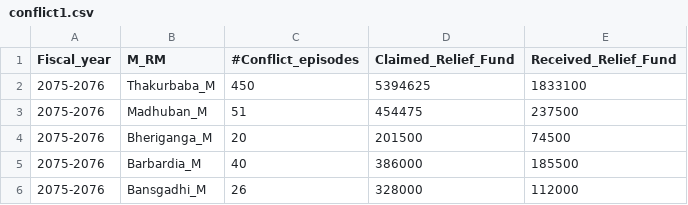
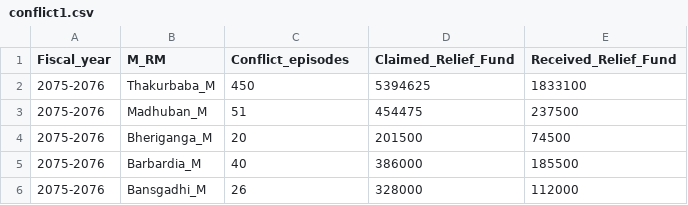
Before and after one commit to BijayLalPradhan/Oth, a CSV file: conflict1.csv, drawn as a sheet; only a part is shown.

Commit message:
conflict1.csv

```diff
--- a/conflict1.csv
+++ b/conflict1.csv
@@ -1,2 +1,2 @@
-Fiscal_year,M_RM,#Conflict_episodes,Claimed_Relief_Fund ,Received_Relief_Fund
+Fiscal_year,M_RM,Conflict_episodes,Claimed_Relief_Fund ,Received_Relief_Fund
 2075-2076,Thakurbaba_M,450,5394625,1833100
```
